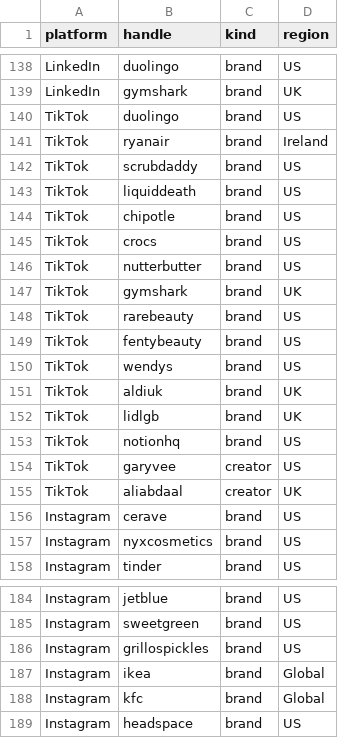
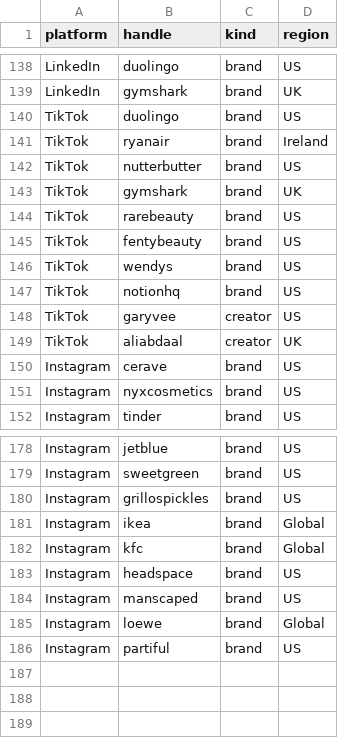
Before and after one commit to daminisolanki1309-netizen/tagadasocials, a CSV file: tagada/notion/db/watchlist-creative.csv, drawn as a sheet; only a part is shown, gaps mark what is left out; removed rows and columns are numbered as before the commit, all else as after; the diff names each change by its address in the sheet, - before the commit and + after, or states it on an @@ line.

```diff
--- a/tagada/notion/db/watchlist-creative.csv
+++ b/tagada/notion/db/watchlist-creative.csv
-row 142: TikTok | scrubdaddy | brand | US
-row 143: TikTok | liquiddeath | brand | US
-row 144: TikTok | chipotle | brand | US
-row 145: TikTok | crocs | brand | US
-row 151: TikTok | aldiuk | brand | UK
-row 152: TikTok | lidlgb | brand | UK
+row 184: Instagram | manscaped | brand | US
+row 185: Instagram | loewe | brand | Global
+row 186: Instagram | partiful | brand | US
```
Also changed, not shown: tagada/feed/handle-failures.tsv, 13 other files.
